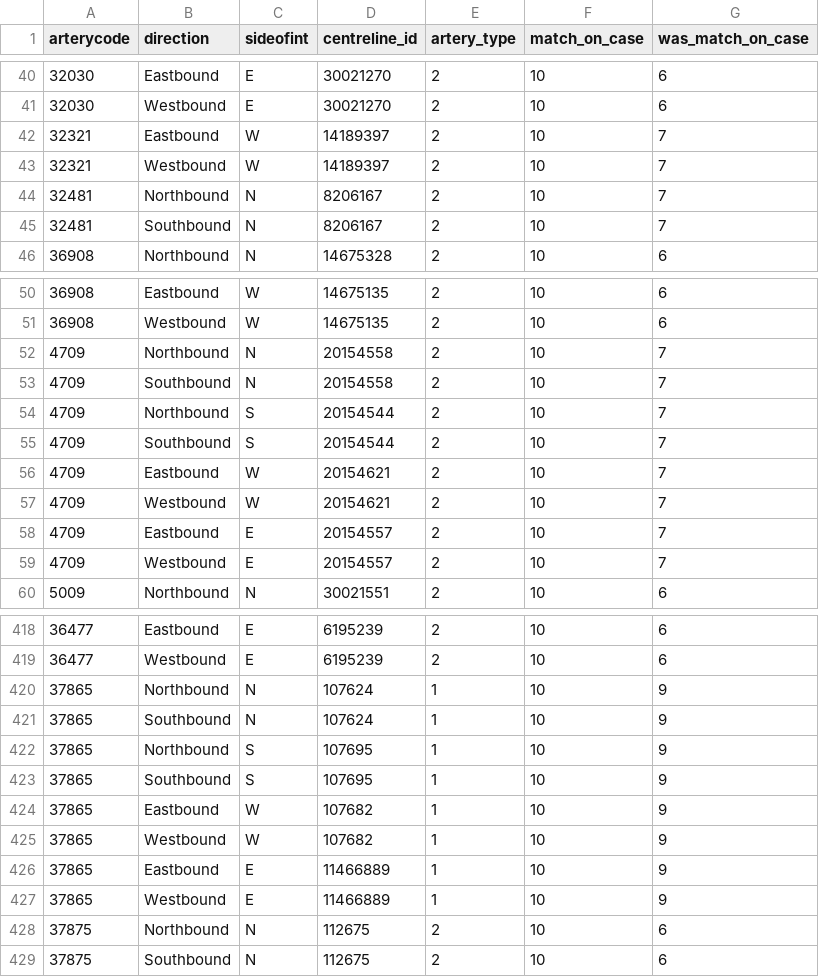
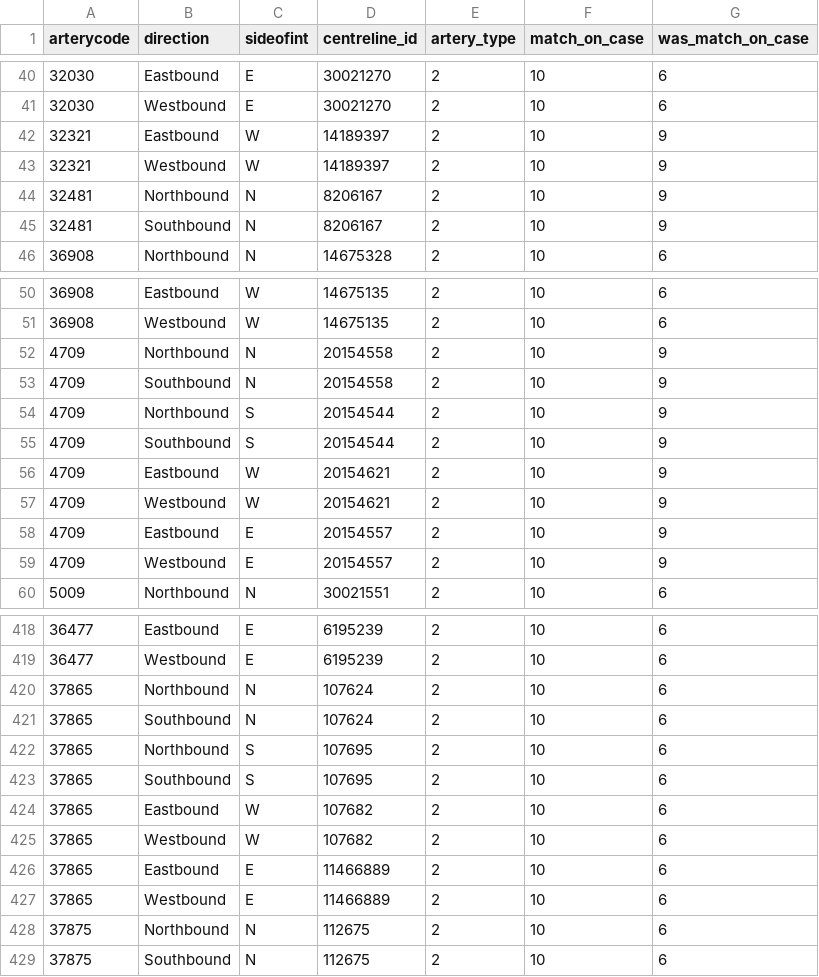
Before and after one commit to CityofToronto/bdit_volumes, a CSV file: volume_project/flow_data_processing/arterycode_mapping/Artery Match Correction Files/ready_tmc_short.csv (was volume_project/flow_data_processing/arterycode_mapping/Artery Match Correction Files/ready_tmc_qc_25m.csv), drawn as a sheet; only a part is shown, gaps mark what is left out.

```diff
--- a/volume_project/flow_data_processing/arterycode_mapping/Artery Match Correction Files/ready_tmc_qc_25m.csv
+++ b/volume_project/flow_data_processing/arterycode_mapping/Artery Match Correction Files/ready_tmc_short.csv
@@ -41,6 +41,6 @@ arterycode,direction,sideofint,centreline_id,artery_type,match_on_case,was_match
 32030,Westbound,E,30021270,2,10,6
-32321,Eastbound,W,14189397,2,10,7
-32321,Westbound,W,14189397,2,10,7
-32481,Northbound,N,8206167,2,10,7
-32481,Southbound,N,8206167,2,10,7
+32321,Eastbound,W,14189397,2,10,9
+32321,Westbound,W,14189397,2,10,9
+32481,Northbound,N,8206167,2,10,9
+32481,Southbound,N,8206167,2,10,9
 36908,Northbound,N,14675328,2,10,6
@@ -51,10 +51,10 @@ arterycode,direction,sideofint,centreline_id,artery_type,match_on_case,was_match
 36908,Westbound,W,14675135,2,10,6
-4709,Northbound,N,20154558,2,10,7
-4709,Southbound,N,20154558,2,10,7
-4709,Northbound,S,20154544,2,10,7
-4709,Southbound,S,20154544,2,10,7
-4709,Eastbound,W,20154621,2,10,7
-4709,Westbound,W,20154621,2,10,7
-4709,Eastbound,E,20154557,2,10,7
-4709,Westbound,E,20154557,2,10,7
+4709,Northbound,N,20154558,2,10,9
+4709,Southbound,N,20154558,2,10,9
+4709,Northbound,S,20154544,2,10,9
+4709,Southbound,S,20154544,2,10,9
+4709,Eastbound,W,20154621,2,10,9
+4709,Westbound,W,20154621,2,10,9
+4709,Eastbound,E,20154557,2,10,9
+4709,Westbound,E,20154557,2,10,9
 5009,Northbound,N,30021551,2,10,6
@@ -419,10 +419,10 @@ arterycode,direction,sideofint,centreline_id,artery_type,match_on_case,was_match
 36477,Westbound,E,6195239,2,10,6
-37865,Northbound,N,107624,1,10,9
-37865,Southbound,N,107624,1,10,9
-37865,Northbound,S,107695,1,10,9
-37865,Southbound,S,107695,1,10,9
-37865,Eastbound,W,107682,1,10,9
-37865,Westbound,W,107682,1,10,9
-37865,Eastbound,E,11466889,1,10,9
-37865,Westbound,E,11466889,1,10,9
+37865,Northbound,N,107624,2,10,6
+37865,Southbound,N,107624,2,10,6
+37865,Northbound,S,107695,2,10,6
+37865,Southbound,S,107695,2,10,6
+37865,Eastbound,W,107682,2,10,6
+37865,Westbound,W,107682,2,10,6
+37865,Eastbound,E,11466889,2,10,6
+37865,Westbound,E,11466889,2,10,6
 37875,Northbound,N,112675,2,10,6
```
Also changed, not shown: volume_project/flow_data_processing/arterycode_mapping/Artery Match Correction Files/ready_atr_corrections.csv, volume_project/flow_data_processing/arterycode_mapping/Artery Match Correction Files/ready_tmc_corrections.csv, 23 other files.
